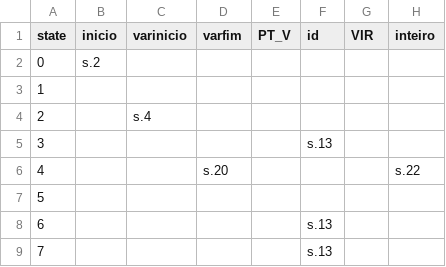
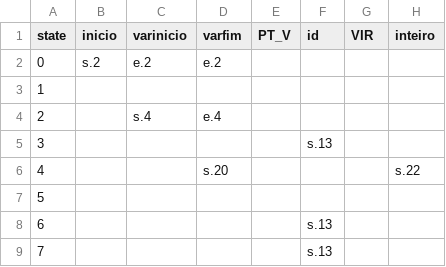
Before and after one commit to thiago-mello/mgol-compiler, a CSV file: parser/parse_table/csv/actions.csv, drawn as a sheet; only a part is shown; the diff names each change by its address in the sheet, - before the commit and + after, or states it on an @@ line.

Commit message:
actions errors

```diff
--- a/parser/parse_table/csv/actions.csv
+++ b/parser/parse_table/csv/actions.csv
-C2 (varinicio): (empty)
+C2 (varinicio): e.2
-D2 (varfim): (empty)
+D2 (varfim): e.2
-D4 (varfim): (empty)
+D4 (varfim): e.4
```
Also changed, not shown: 2 other files.
